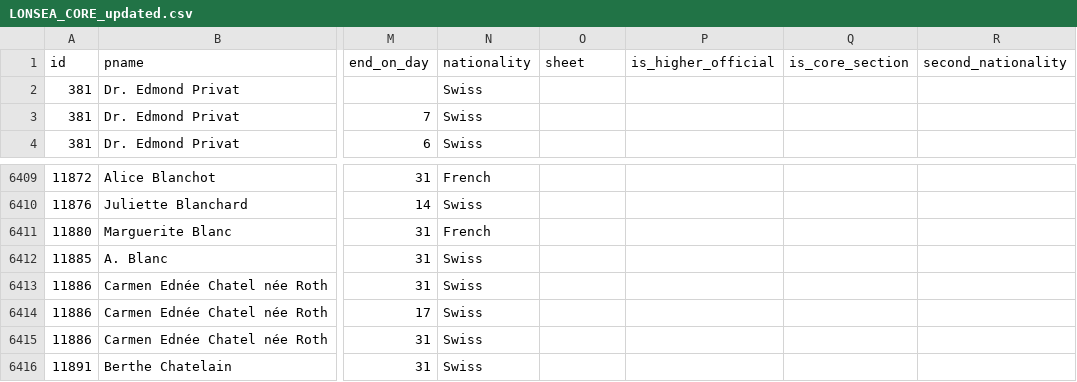
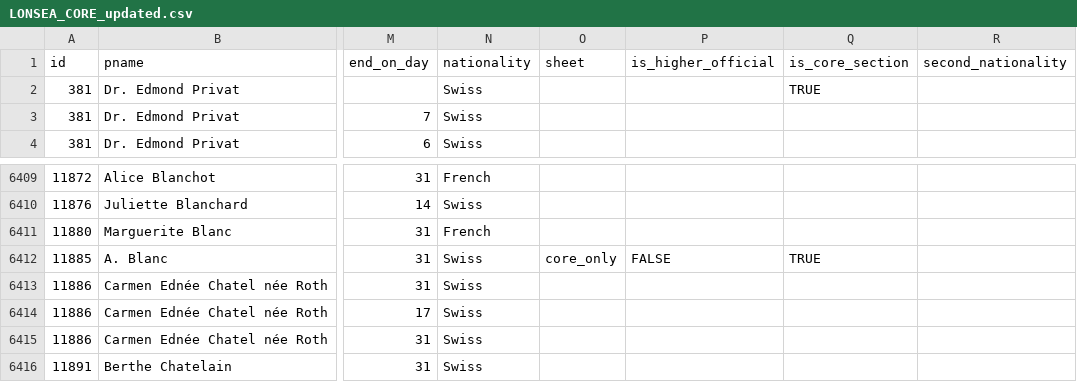
Before and after one commit to Gode-C/data, a CSV file: LONSEA_CORE_updated.csv, drawn as a sheet; only a part is shown, gaps mark what is left out; the diff names each change by its address in the sheet, - before the commit and + after, or states it on an @@ line.

Commit message:
Add files via upload

```diff
--- a/LONSEA_CORE_updated.csv
+++ b/LONSEA_CORE_updated.csv
-Q2 (is_core_section): (empty)
+Q2 (is_core_section): TRUE
-O6412 (sheet): (empty)
+O6412 (sheet): core_only
-P6412 (is_higher_official): (empty)
+P6412 (is_higher_official): FALSE
-Q6412 (is_core_section): (empty)
+Q6412 (is_core_section): TRUE
```
